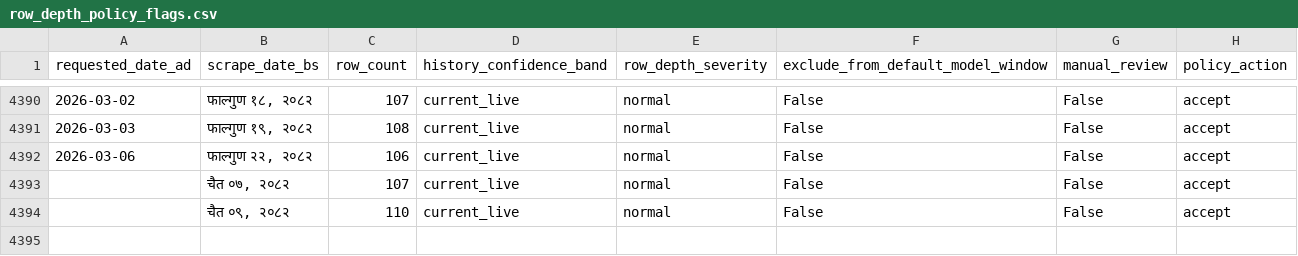
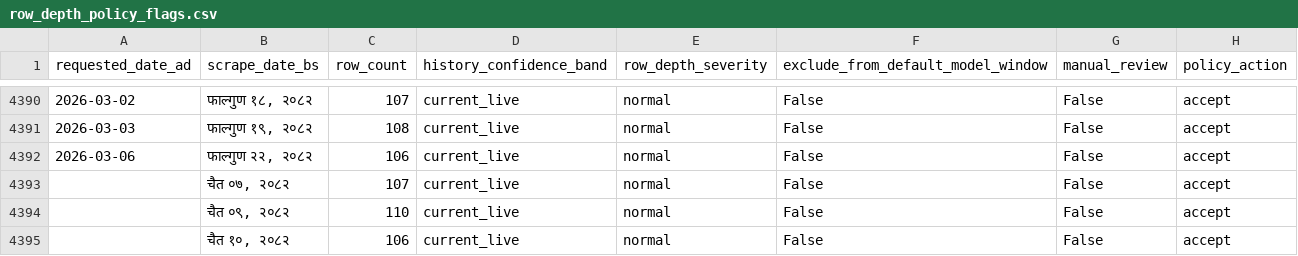
Before and after one commit to GaneshPokharel-tech/kalimati-saathi, a CSV file: data/processed/row_depth_policy_flags.csv, drawn as a sheet; only a part is shown, gaps mark what is left out.

```diff
--- a/data/processed/row_depth_policy_flags.csv
+++ b/data/processed/row_depth_policy_flags.csv
@@ -4394 +4394,2 @@
 ,"चैत ०९, २०८२",110,current_live,normal,False,False,accept
+,"चैत १०, २०८२",106,current_live,normal,False,False,accept
```
Also changed, not shown: data/processed/commodity_name_counts.csv, data/processed/kalimati_anomaly_report.csv, 7 other files.
